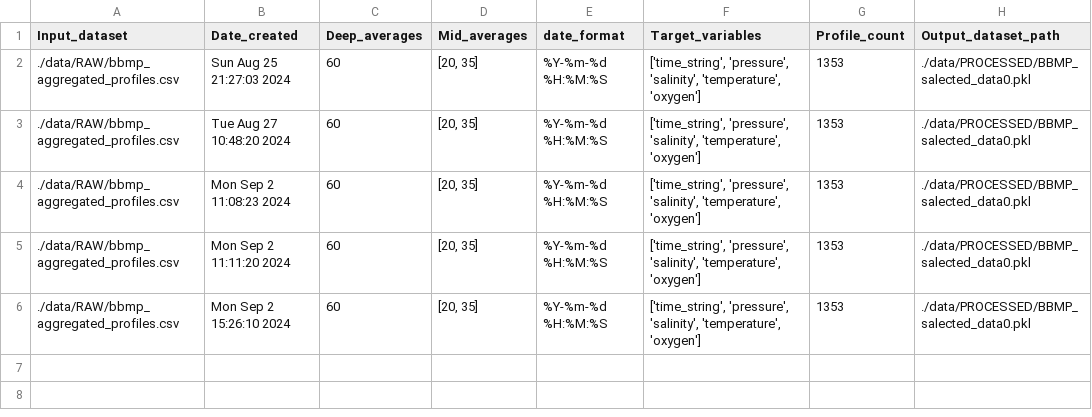
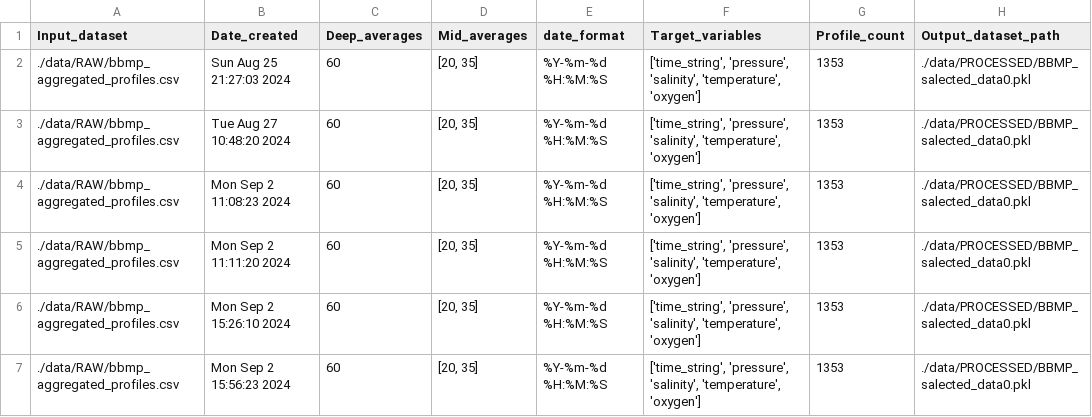
Before and after one commit to oceanboy123/Intrusion_Redo, a CSV file: SRC/data/PROCESSED/metadata_processing.csv, drawn as a sheet.

```diff
--- a/SRC/data/PROCESSED/metadata_processing.csv
+++ b/SRC/data/PROCESSED/metadata_processing.csv
@@ -6 +6,2 @@ Input_dataset,Date_created,Deep_averages,Mid_averages,date_format,Target_variabl
 ./data/RAW/bbmp_aggregated_profiles.csv,Mon Sep  2 15:26:10 2024,60,"[20, 35]",%Y-%m-%d %H:%M:%S,"['time_string', 'pressure', 'salinity', 'temperature', 'oxygen']",1353,./data/PROCESSED/BBMP_salected_data0.pkl
+./data/RAW/bbmp_aggregated_profiles.csv,Mon Sep  2 15:56:23 2024,60,"[20, 35]",%Y-%m-%d %H:%M:%S,"['time_string', 'pressure', 'salinity', 'temperature', 'oxygen']",1353,./data/PROCESSED/BBMP_salected_data0.pkl
```
Also changed, not shown: 7 other files.
